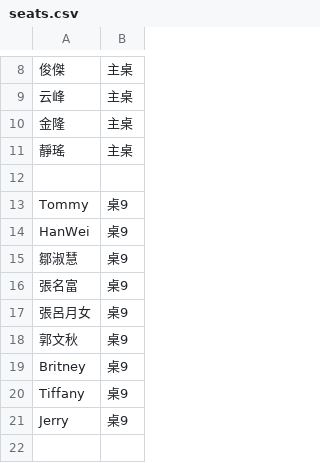
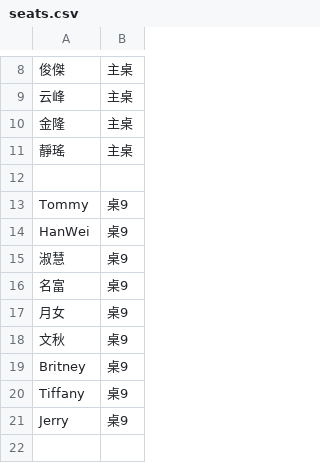
Before and after one commit to peteryang1110/small_project_for_wedding, a CSV file: seats.csv, drawn as a sheet; only a part is shown, gaps mark what is left out.

Commit message:
Update seats.csv

```diff
--- a/seats.csv
+++ b/seats.csv
@@ -14,6 +14,6 @@ Tommy,桌9
 HanWei,桌9
-鄒淑慧,桌9
-張名富,桌9
-張呂月女,桌9
-郭文秋,桌9
+淑慧,桌9
+名富,桌9
+月女,桌9
+文秋,桌9
 Britney,桌9
```
